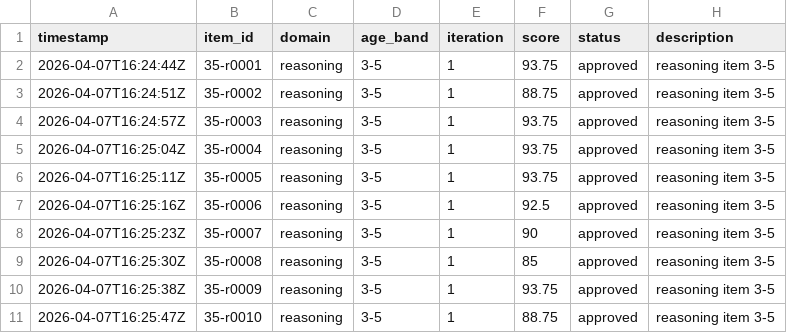
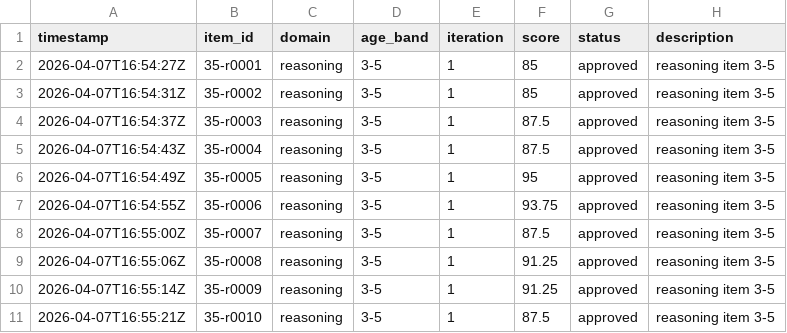
Before and after one commit to supe-log/gt-challenge, a TSV file: qa/results.tsv, drawn as a sheet.

```diff
--- a/qa/results.tsv
+++ b/qa/results.tsv
@@ -1,11 +1,11 @@
 timestamp	item_id	domain	age_band	iteration	score	status	description
-2026-04-07T16:24:44Z	35-r0001	reasoning	3-5	1	93.75	approved	reasoning item 3-5
-2026-04-07T16:24:51Z	35-r0002	reasoning	3-5	1	88.75	approved	reasoning item 3-5
-2026-04-07T16:24:57Z	35-r0003	reasoning	3-5	1	93.75	approved	reasoning item 3-5
-2026-04-07T16:25:04Z	35-r0004	reasoning	3-5	1	93.75	approved	reasoning item 3-5
-2026-04-07T16:25:11Z	35-r0005	reasoning	3-5	1	93.75	approved	reasoning item 3-5
-2026-04-07T16:25:16Z	35-r0006	reasoning	3-5	1	92.5	approved	reasoning item 3-5
-2026-04-07T16:25:23Z	35-r0007	reasoning	3-5	1	90	approved	reasoning item 3-5
-2026-04-07T16:25:30Z	35-r0008	reasoning	3-5	1	85	approved	reasoning item 3-5
-2026-04-07T16:25:38Z	35-r0009	reasoning	3-5	1	93.75	approved	reasoning item 3-5
-2026-04-07T16:25:47Z	35-r0010	reasoning	3-5	1	88.75	approved	reasoning item 3-5
+2026-04-07T16:54:27Z	35-r0001	reasoning	3-5	1	85	approved	reasoning item 3-5
+2026-04-07T16:54:31Z	35-r0002	reasoning	3-5	1	85	approved	reasoning item 3-5
+2026-04-07T16:54:37Z	35-r0003	reasoning	3-5	1	87.5	approved	reasoning item 3-5
+2026-04-07T16:54:43Z	35-r0004	reasoning	3-5	1	87.5	approved	reasoning item 3-5
+2026-04-07T16:54:49Z	35-r0005	reasoning	3-5	1	95	approved	reasoning item 3-5
+2026-04-07T16:54:55Z	35-r0006	reasoning	3-5	1	93.75	approved	reasoning item 3-5
+2026-04-07T16:55:00Z	35-r0007	reasoning	3-5	1	87.5	approved	reasoning item 3-5
+2026-04-07T16:55:06Z	35-r0008	reasoning	3-5	1	91.25	approved	reasoning item 3-5
+2026-04-07T16:55:14Z	35-r0009	reasoning	3-5	1	91.25	approved	reasoning item 3-5
+2026-04-07T16:55:21Z	35-r0010	reasoning	3-5	1	87.5	approved	reasoning item 3-5
```
Also changed, not shown: 15 other files.
